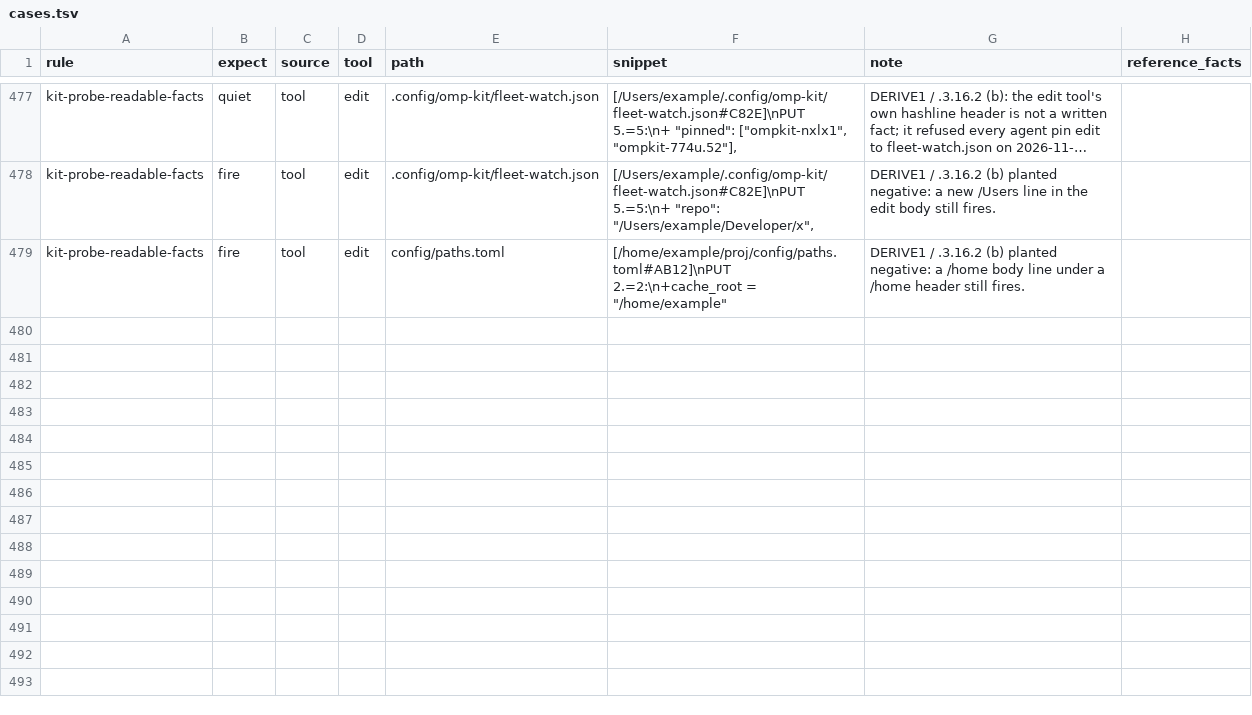
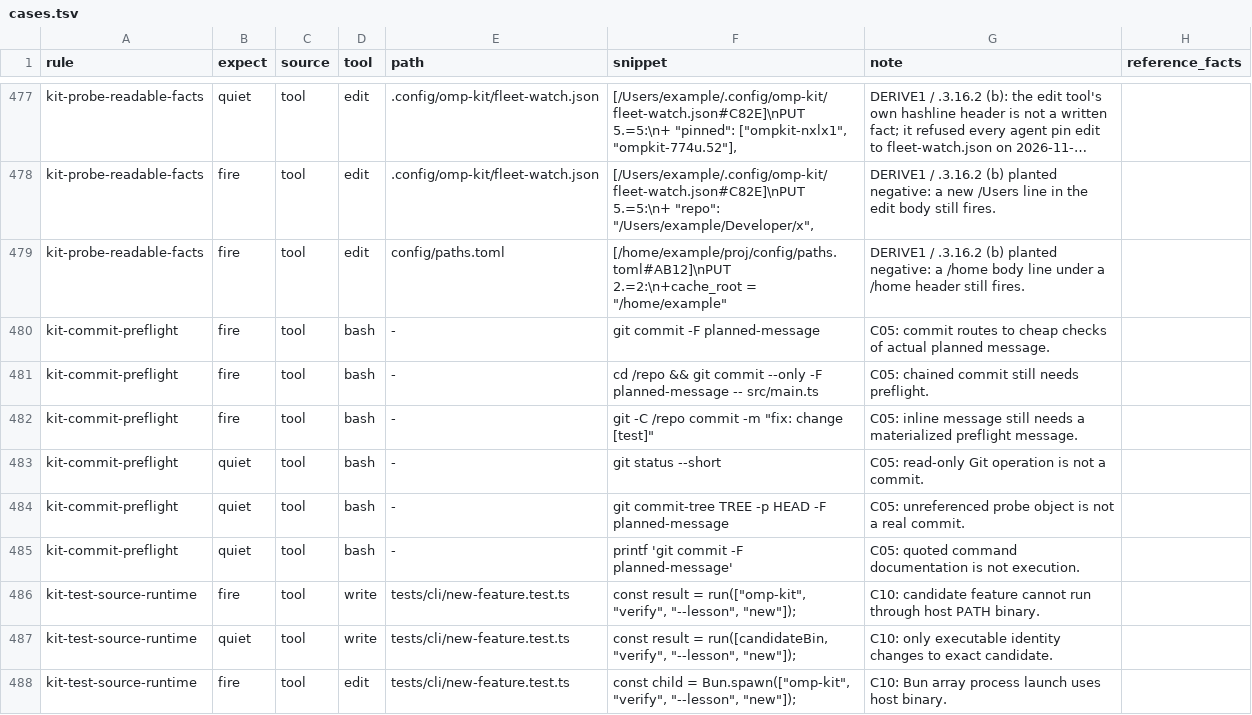
Before and after one commit to JYeswak/omp-kit-companion, a TSV file: cases/cases.tsv, drawn as a sheet; only a part is shown, gaps mark what is left out; long unchanged cells end in …; the diff covers the shown part only.

Commit message:
TTSR rules: run commit preflight before committing; tests never execute the installed kit [test]
Mined from 2026-11-03: about ten commit retries of 3-6 min each over
findings a seconds-long check reports (C05), and a test that passed on this
machine only because it ran the installed omp-kit (C10). Harness gate:
29 rules, 496 cases, 0 quiet-prefix fires, PASS.

Bead: ompkit-fp72.120.16.98
Supersedes: 80b32d2e452ffa0e15701608c76e680e9283ceda by ompkit-fp72.120.16.98: rule count rises from 27 to 29 for the two new rules; that commit's reminder text is kept

```diff
--- a/cases/cases.tsv
+++ b/cases/cases.tsv
@@ -479 +479,10 @@ kit-probe-readable-facts	fire	tool	edit	.config/omp-kit/fleet-watch.json	[/Users
 kit-probe-readable-facts	fire	tool	edit	config/paths.toml	[/home/example/proj/config/paths.toml#AB12]\nPUT 2.=2:\n+cache_root = "/home/example"	DERIVE1 / .3.16.2 (b) planted negative: a /home body line under a /home header still fires.	
+kit-commit-preflight	fire	tool	bash	-	git commit -F planned-message	C05: commit routes to cheap checks of actual planned message.	
+kit-commit-preflight	fire	tool	bash	-	cd /repo && git commit --only -F planned-message -- src/main.ts	C05: chained commit still needs preflight.	
+kit-commit-preflight	fire	tool	bash	-	git -C /repo commit -m "fix: change [test]"	C05: inline message still needs a materialized preflight message.	
+kit-commit-preflight	quiet	tool	bash	-	git status --short	C05: read-only Git operation is not a commit.	
+kit-commit-preflight	quiet	tool	bash	-	git commit-tree TREE -p HEAD -F planned-message	C05: unreferenced probe object is not a real commit.	
+kit-commit-preflight	quiet	tool	bash	-	printf 'git commit -F planned-message'	C05: quoted command documentation is not execution.	
+kit-test-source-runtime	fire	tool	write	tests/cli/new-feature.test.ts	const result = run(["omp-kit", "verify", "--lesson", "new"]);	C10: candidate feature cannot run through host PATH binary.	
+kit-test-source-runtime	quiet	tool	write	tests/cli/new-feature.test.ts	const result = run([candidateBin, "verify", "--lesson", "new"]);	C10: only executable identity changes to exact candidate.	
+kit-test-source-runtime	fire	tool	edit	tests/cli/new-feature.test.ts	const child = Bun.spawn(["omp-kit", "verify", "--lesson", "new"]);	C10: Bun array process launch uses host binary.	
```
Also changed, not shown: 9 added rows elsewhere in this file, 5 other files.
